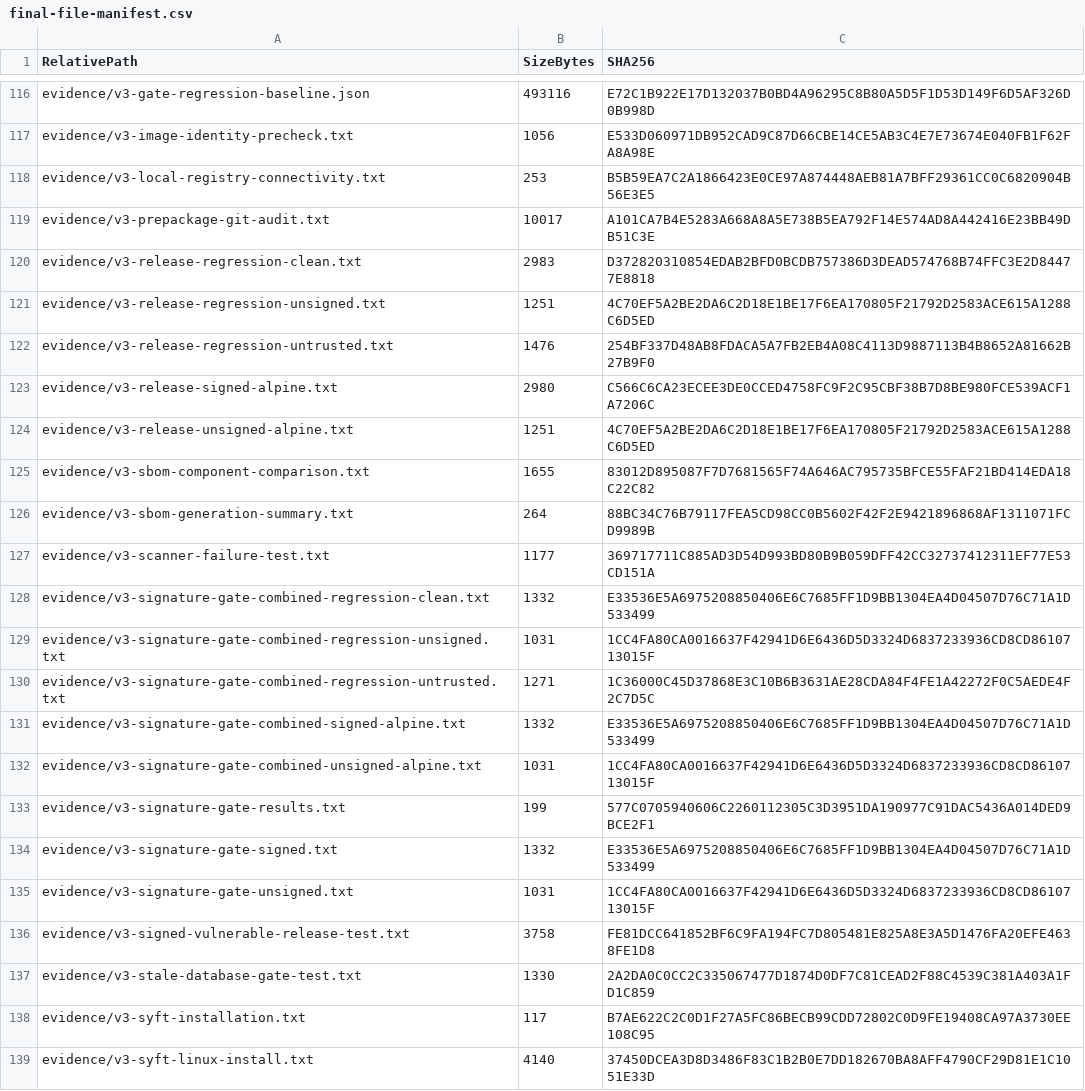
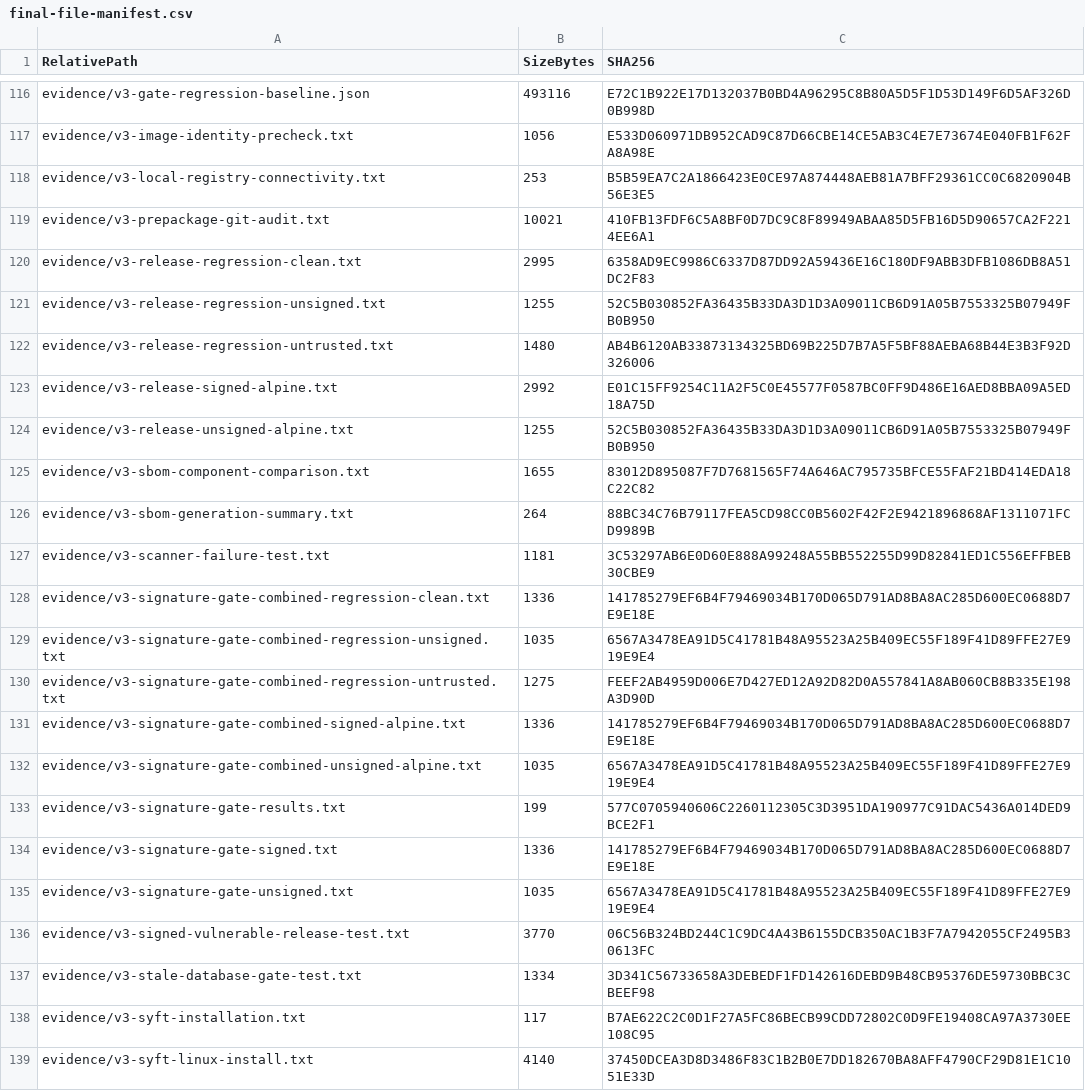
Before and after one commit to Tals101/cyberops-defense-group-professional-development-program, a CSV file: ticket-010-the-patch-that-passed-every-check/closure/final-file-manifest.csv, drawn as a sheet; only a part is shown, gaps mark what is left out; the diff covers the shown part only.

Commit message:
Redact local Windows account and host names from evidence
Replace the local account name with [REDACTED-ACCOUNT] and the host name with [REDACTED-HOST] in tool output and evidence files for tickets 007, 009 and 010. Ticket 010 manifests, evidence inventory, evidence index and closure file hashes updated to match; all 470 hash entries re-verified. Dated addendum added to ticket 010 final-integrity-audit.md; original audit text unchanged.

```diff
--- a/ticket-010-the-patch-that-passed-every-check/closure/final-file-manifest.csv
+++ b/ticket-010-the-patch-that-passed-every-check/closure/final-file-manifest.csv
@@ -118,21 +118,21 @@
 "evidence/v3-local-registry-connectivity.txt","253","B5B59EA7C2A1866423E0CE97A874448AEB81A7BFF29361CC0C6820904B56E3E5"
-"evidence/v3-prepackage-git-audit.txt","10017","A101CA7B4E5283A668A8A5E738B5EA792F14E574AD8A442416E23BB49DB51C3E"
-"evidence/v3-release-regression-clean.txt","2983","D372820310854EDAB2BFD0BCDB757386D3DEAD574768B74FFC3E2D84477E8818"
-"evidence/v3-release-regression-unsigned.txt","1251","4C70EF5A2BE2DA6C2D18E1BE17F6EA170805F21792D2583ACE615A1288C6D5ED"
-"evidence/v3-release-regression-untrusted.txt","1476","254BF337D48AB8FDACA5A7FB2EB4A08C4113D9887113B4B8652A81662B27B9F0"
-"evidence/v3-release-signed-alpine.txt","2980","C566C6CA23ECEE3DE0CCED4758FC9F2C95CBF38B7D8BE980FCE539ACF1A7206C"
-"evidence/v3-release-unsigned-alpine.txt","1251","4C70EF5A2BE2DA6C2D18E1BE17F6EA170805F21792D2583ACE615A1288C6D5ED"
+"evidence/v3-prepackage-git-audit.txt","10021","410FB13FDF6C5A8BF0D7DC9C8F89949ABAA85D5FB16D5D90657CA2F2214EE6A1"
+"evidence/v3-release-regression-clean.txt","2995","6358AD9EC9986C6337D87DD92A59436E16C180DF9ABB3DFB1086DB8A51DC2F83"
+"evidence/v3-release-regression-unsigned.txt","1255","52C5B030852FA36435B33DA3D1D3A09011CB6D91A05B7553325B07949FB0B950"
+"evidence/v3-release-regression-untrusted.txt","1480","AB4B6120AB33873134325BD69B225D7B7A5F5BF88AEBA68B44E3B3F92D326006"
+"evidence/v3-release-signed-alpine.txt","2992","E01C15FF9254C11A2F5C0E45577F0587BC0FF9D486E16AED8BBA09A5ED18A75D"
+"evidence/v3-release-unsigned-alpine.txt","1255","52C5B030852FA36435B33DA3D1D3A09011CB6D91A05B7553325B07949FB0B950"
 "evidence/v3-sbom-component-comparison.txt","1655","83012D895087F7D7681565F74A646AC795735BFCE55FAF21BD414EDA18C22C82"
 "evidence/v3-sbom-generation-summary.txt","264","88BC34C76B79117FEA5CD98CC0B5602F42F2E9421896868AF1311071FCD9989B"
-"evidence/v3-scanner-failure-test.txt","1177","369717711C885AD3D54D993BD80B9B059DFF42CC32737412311EF77E53CD151A"
-"evidence/v3-signature-gate-combined-regression-clean.txt","1332","E33536E5A6975208850406E6C7685FF1D9BB1304EA4D04507D76C71A1D533499"
-"evidence/v3-signature-gate-combined-regression-unsigned.txt","1031","1CC4FA80CA0016637F42941D6E6436D5D3324D6837233936CD8CD8610713015F"
-"evidence/v3-signature-gate-combined-regression-untrusted.txt","1271","1C36000C45D37868E3C10B6B3631AE28CDA84F4FE1A42272F0C5AEDE4F2C7D5C"
-"evidence/v3-signature-gate-combined-signed-alpine.txt","1332","E33536E5A6975208850406E6C7685FF1D9BB1304EA4D04507D76C71A1D533499"
-"evidence/v3-signature-gate-combined-unsigned-alpine.txt","1031","1CC4FA80CA0016637F42941D6E6436D5D3324D6837233936CD8CD8610713015F"
+"evidence/v3-scanner-failure-test.txt","1181","3C53297AB6E0D60E888A99248A55BB552255D99D82841ED1C556EFFBEB30CBE9"
+"evidence/v3-signature-gate-combined-regression-clean.txt","1336","141785279EF6B4F79469034B170D065D791AD8BA8AC285D600EC0688D7E9E18E"
+"evidence/v3-signature-gate-combined-regression-unsigned.txt","1035","6567A3478EA91D5C41781B48A95523A25B409EC55F189F41D89FFE27E919E9E4"
+"evidence/v3-signature-gate-combined-regression-untrusted.txt","1275","FEEF2AB4959D006E7D427ED12A92D82D0A557841A8AB060CB8B335E198A3D90D"
+"evidence/v3-signature-gate-combined-signed-alpine.txt","1336","141785279EF6B4F79469034B170D065D791AD8BA8AC285D600EC0688D7E9E18E"
+"evidence/v3-signature-gate-combined-unsigned-alpine.txt","1035","6567A3478EA91D5C41781B48A95523A25B409EC55F189F41D89FFE27E919E9E4"
 "evidence/v3-signature-gate-results.txt","199","577C0705940606C2260112305C3D3951DA190977C91DAC5436A014DED9BCE2F1"
-"evidence/v3-signature-gate-signed.txt","1332","E33536E5A6975208850406E6C7685FF1D9BB1304EA4D04507D76C71A1D533499"
-"evidence/v3-signature-gate-unsigned.txt","1031","1CC4FA80CA0016637F42941D6E6436D5D3324D6837233936CD8CD8610713015F"
-"evidence/v3-signed-vulnerable-release-test.txt","3758","FE81DCC641852BF6C9FA194FC7D805481E825A8E3A5D1476FA20EFE4638FE1D8"
-"evidence/v3-stale-database-gate-test.txt","1330","2A2DA0C0CC2C335067477D1874D0DF7C81CEAD2F88C4539C381A403A1FD1C859"
+"evidence/v3-signature-gate-signed.txt","1336","141785279EF6B4F79469034B170D065D791AD8BA8AC285D600EC0688D7E9E18E"
+"evidence/v3-signature-gate-unsigned.txt","1035","6567A3478EA91D5C41781B48A95523A25B409EC55F189F41D89FFE27E919E9E4"
+"evidence/v3-signed-vulnerable-release-test.txt","3770","06C56B324BD244C1C9DC4A43B6155DCB350AC1B3F7A7942055CF2495B30613FC"
+"evidence/v3-stale-database-gate-test.txt","1334","3D341C56733658A3DEBEDF1FD142616DEBD9B48CB95376DE59730BBC3CBEEF98"
 "evidence/v3-syft-installation.txt","117","B7AE622C2C0D1F27A5FC86BECB99CDD72802C0D9FE19408CA97A3730EE108C95"
```
Also changed, not shown: 60 edited cells elsewhere in this file, ticket-010-the-patch-that-passed-every-check/closure/v3-closure-file-hashes.csv, ticket-010-the-patch-that-passed-every-check/closure/v3-package-file-manifest.csv, 53 other files.
